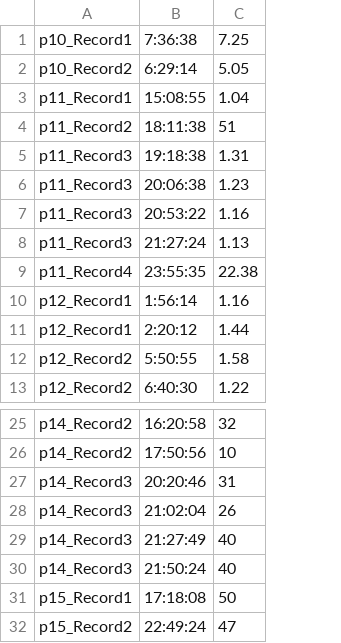
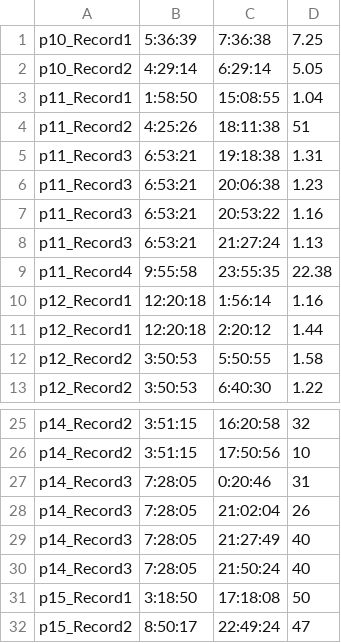
Before and after one commit to JakubSt15/COP, a CSV file: ataki.csv, drawn as a sheet; only a part is shown, gaps mark what is left out; addresses are those after the commit; the diff names each change by its address in the sheet, - before the commit and + after, or states it on an @@ line.

Commit message:
Update ataki.csv

```diff
--- a/ataki.csv
+++ b/ataki.csv
+column B, rows 1-13: 5:36:39 | 4:29:14 | 1:58:50 | 4:25:26 | 6:53:21 | 6:53:21 | 6:53:21 | 6:53:21 | 9:55:58 | 12:20:18 | 12:20:18 | 3:50:53 | 3:50:53; rows 25-32: 3:51:15 | 3:51:15 | 7:28:05 | 7:28:05 | 7:28:05 | 7:28:05 | 3:18:50 | 8:50:17
-C27: 20:20:46
+C27: 0:20:46
```
